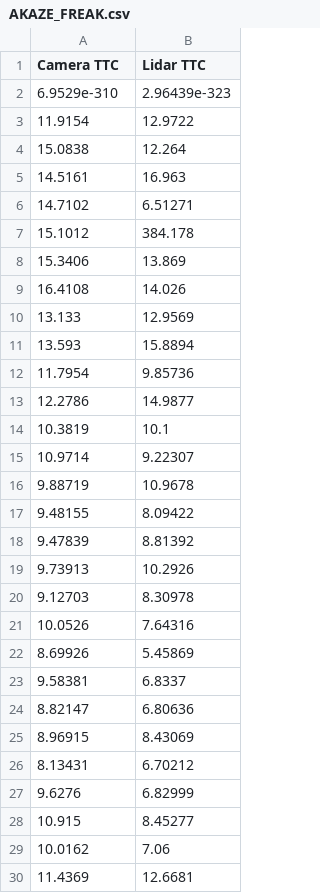
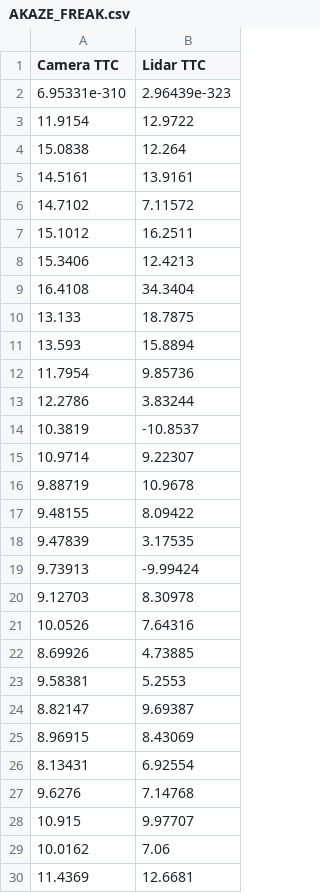
Before and after one commit to Lee0326/SFND_3D_Object_Tracking, a CSV file: TTC/AKAZE_FREAK.csv, drawn as a sheet; only a part is shown; the diff covers the shown part only.

```diff
--- a/TTC/AKAZE_FREAK.csv
+++ b/TTC/AKAZE_FREAK.csv
@@ -1,15 +1,15 @@
 Camera TTC,Lidar TTC
-6.9529e-310,2.96439e-323
+6.95331e-310,2.96439e-323
 11.9154,12.9722
 15.0838,12.264
-14.5161,16.963
-14.7102,6.51271
-15.1012,384.178
-15.3406,13.869
-16.4108,14.026
-13.133,12.9569
+14.5161,13.9161
+14.7102,7.11572
+15.1012,16.2511
+15.3406,12.4213
+16.4108,34.3404
+13.133,18.7875
 13.593,15.8894
 11.7954,9.85736
-12.2786,14.9877
-10.3819,10.1
+12.2786,3.83244
+10.3819,-10.8537
 10.9714,9.22307
@@ -17,13 +17,13 @@ Camera TTC,Lidar TTC
 9.48155,8.09422
-9.47839,8.81392
-9.73913,10.2926
+9.47839,3.17535
+9.73913,-9.99424
 9.12703,8.30978
 10.0526,7.64316
-8.69926,5.45869
-9.58381,6.8337
-8.82147,6.80636
+8.69926,4.73885
+9.58381,5.2553
+8.82147,9.69387
 8.96915,8.43069
-8.13431,6.70212
-9.6276,6.82999
-10.915,8.45277
+8.13431,6.92554
+9.6276,7.14768
+10.915,9.97707
 10.0162,7.06
```
Also changed, not shown: 8 edited cells elsewhere in this file, TTC/AKAZE_AKAZE.csv, TTC/AKAZE_BRIEF.csv, 40 other files.
